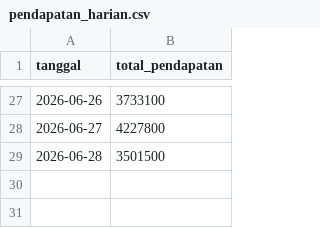
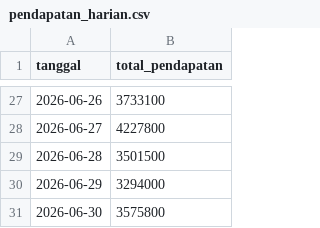
Before and after one commit to otnielchriz/casebasedIPBD, a CSV file: data/raw/pendapatan_harian.csv, drawn as a sheet; only a part is shown, gaps mark what is left out; the diff names each change by its address in the sheet, - before the commit and + after, or states it on an @@ line.

```diff
--- a/data/raw/pendapatan_harian.csv
+++ b/data/raw/pendapatan_harian.csv
+row 30: 2026-06-29 | 3294000
+row 31: 2026-06-30 | 3575800
```
Also changed, not shown: data/raw/cuaca_warkop.csv, scripts/mechine_learning/feature_importance.csv, 4 other files.
